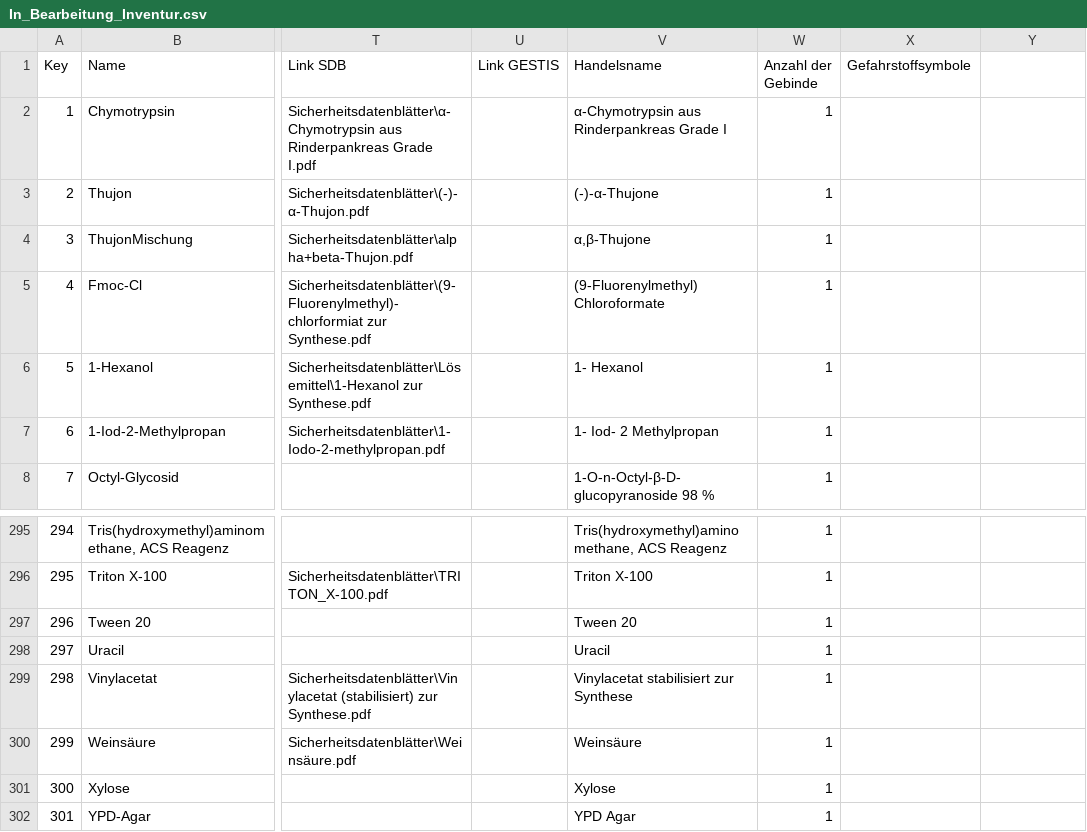
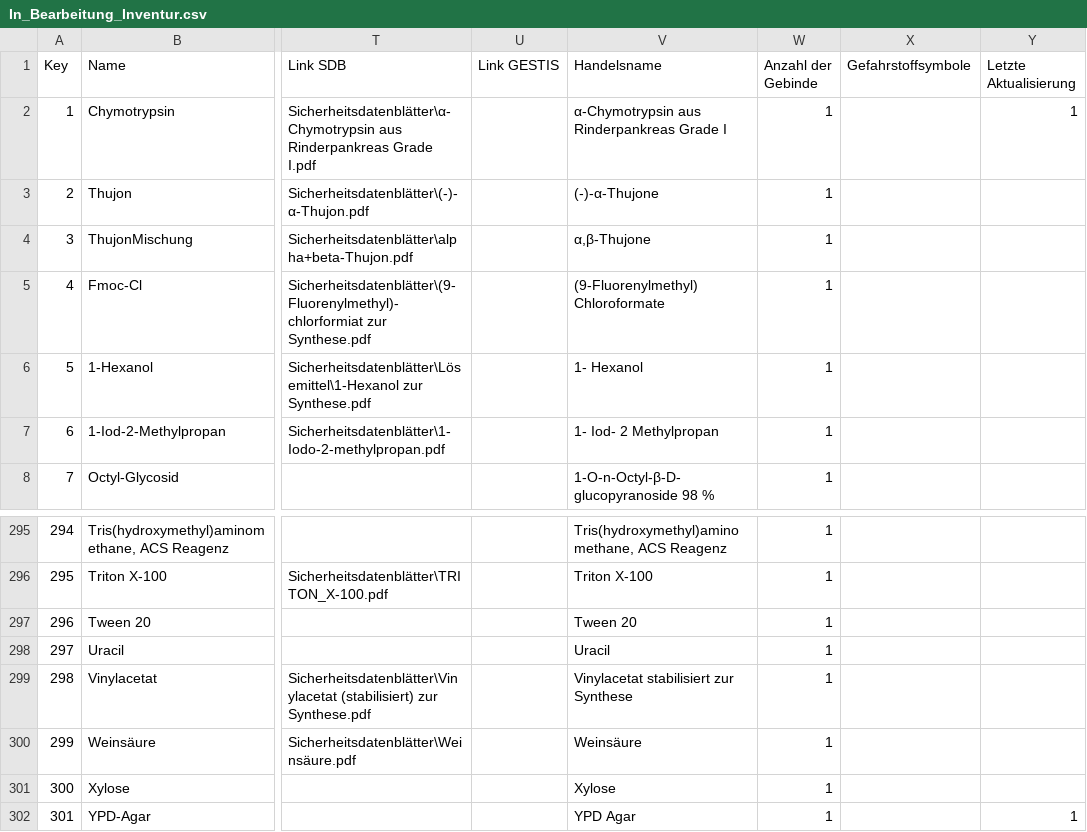
Before and after one commit to Marek-Pecyna/Chem_Inventur, a CSV file: In_Bearbeitung_Inventur.csv, drawn as a sheet; only a part is shown, gaps mark what is left out; the diff names each change by its address in the sheet, - before the commit and + after, or states it on an @@ line.

```diff
--- a/In_Bearbeitung_Inventur.csv
+++ b/In_Bearbeitung_Inventur.csv
-Y1: (empty)
+Y1: Letzte Aktualisierung
-Y2 (Letzte Aktualisierung): (empty)
+Y2 (Letzte Aktualisierung): 1
-Y302 (Letzte Aktualisierung): (empty)
+Y302 (Letzte Aktualisierung): 1
```
Also changed, not shown: 3 other files.
